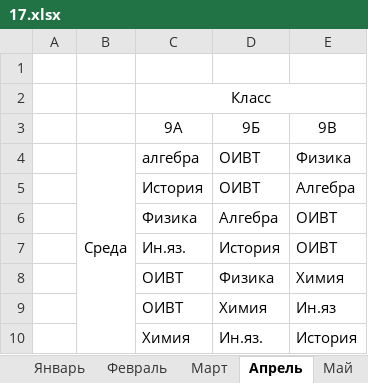
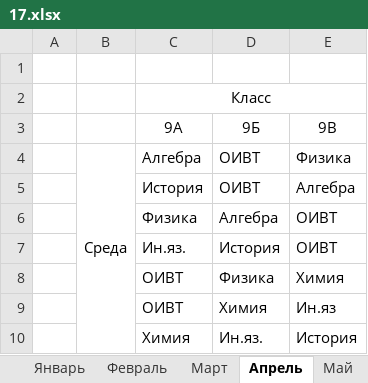
Before and after one commit to Hacker979/prac-17, an Excel workbook: 17.xlsx, sheet Апрель, drawn as a sheet; values as stored, in another font and other column widths than the file's, no borders; the diff names each change by its address in the sheet, - before the commit and + after, or states it on an @@ line.

```diff
--- a/17.xlsx (sheet Апрель)
+++ b/17.xlsx (sheet Апрель)
-C4: алгебра
+C4: Алгебра
```
Also changed, not shown: sheet Январь, sheet Март, sheet Май.
